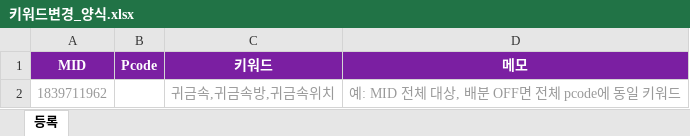
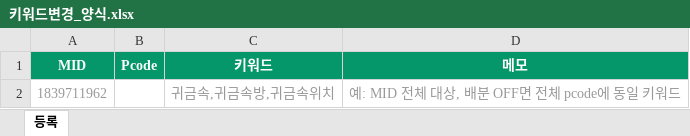
Before and after one commit to higherad/KimPro, an Excel workbook: 양식/키워드변경_양식.xlsx, sheet 등록, drawn as a sheet; values as stored, in another font and other column widths than the file's, no borders; the diff names each change by its address in the sheet, - before the commit and + after, or states it on an @@ line.

Commit message:
feat: 양식 다운로드 버튼·xlsx 헤더 색상을 각 섹션 실제 추가버튼 색으로 통일 (강제종료=보라, 키워드변경=초록)

```diff
--- a/양식/키워드변경_양식.xlsx (sheet 등록)
+++ b/양식/키워드변경_양식.xlsx (sheet 등록)
-A1:D1 fill: #7B1FA2
+A1:D1 fill: #059669
```
Also changed, not shown: 1 other file.
